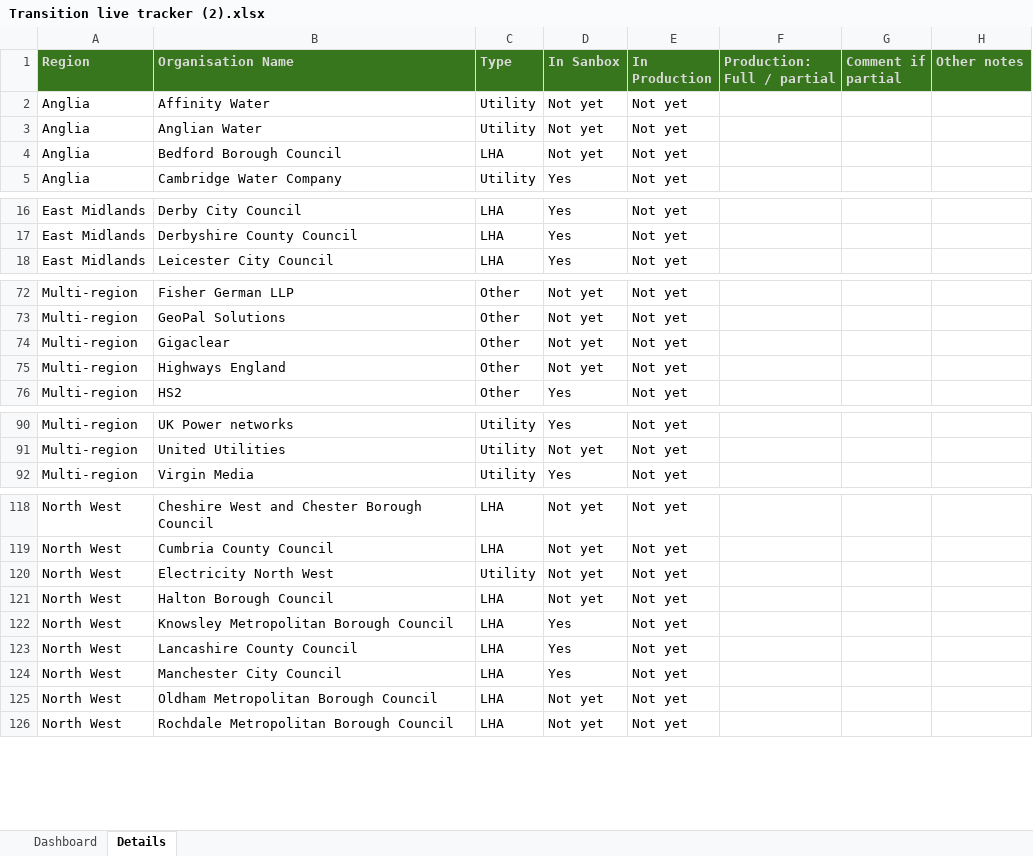
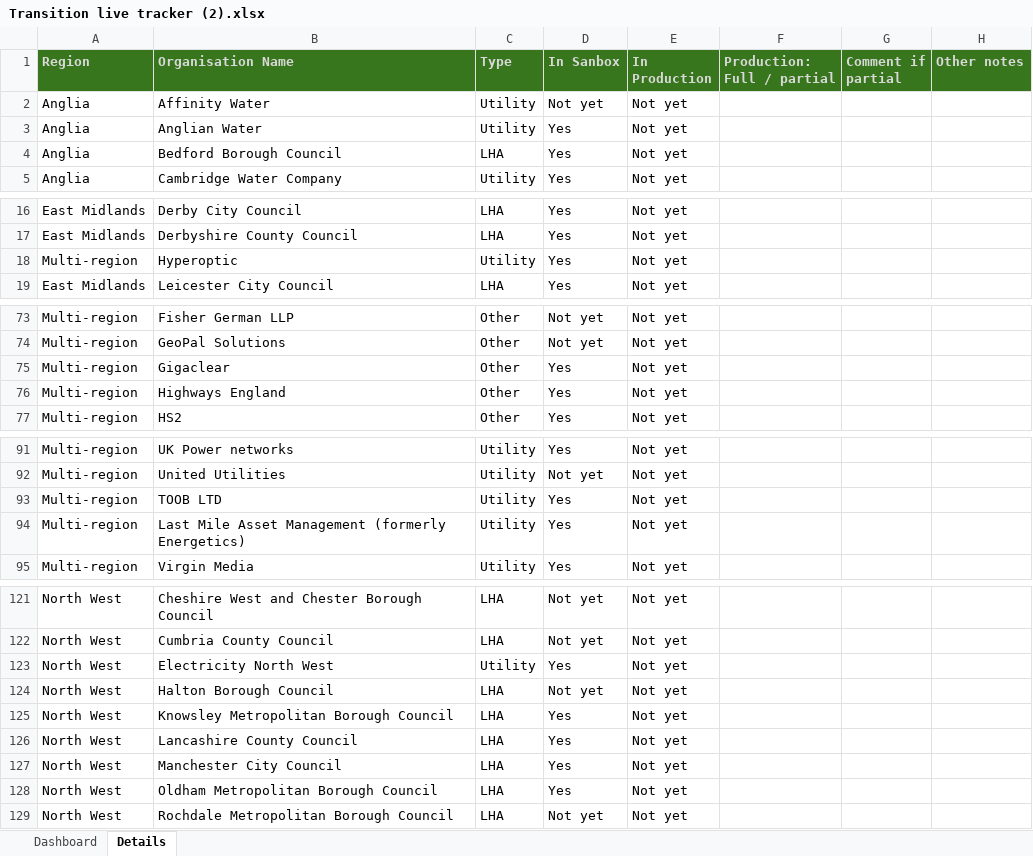
Before and after one commit to jgraham0325/land-register-api-docs, an Excel workbook: docs/assets/files/business-change/Transition live tracker (2).xlsx, sheet Details, drawn as a sheet; only a part is shown, gaps mark what is left out; values as stored, in another font and other column widths than the file's, no borders; conditional formats not drawn; addresses are those after the commit; the diff covers the shown part only; the diff names each change by its address in the sheet, - before the commit and + after, or states it on an @@ line.

```diff
--- a/docs/assets/files/business-change/Transition live tracker (2).xlsx (sheet Details)
+++ b/docs/assets/files/business-change/Transition live tracker (2).xlsx (sheet Details)
-D3:D4 (In Sanbox): Not yet
+D3:D4 (In Sanbox): Yes
+row 18: Multi-region | Hyperoptic | Utility | Yes | Not yet
-D75:D76 (In Sanbox): Not yet
+D75:D76 (In Sanbox): Yes
+row 93: Multi-region | TOOB LTD | Utility | Yes | Not yet
+row 94: Multi-region | Last Mile Asset Management (formerly Energetics) | Utility | Yes | Not yet
-D123 (In Sanbox): Not yet
+D123 (In Sanbox): Yes
-D128 (In Sanbox): Not yet
+D128 (In Sanbox): Yes
```
Also changed, not shown: 5 edited cells elsewhere in this sheet, sheet Dashboard, charts or pictures, 2 other files.
